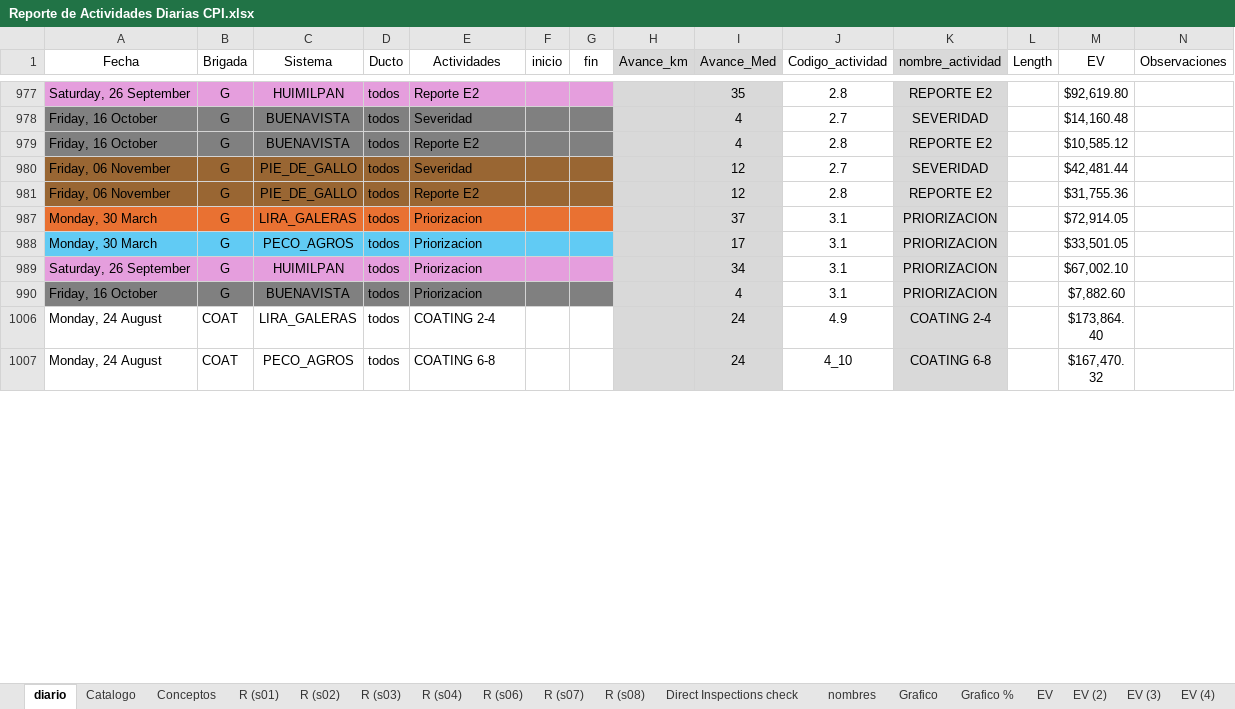
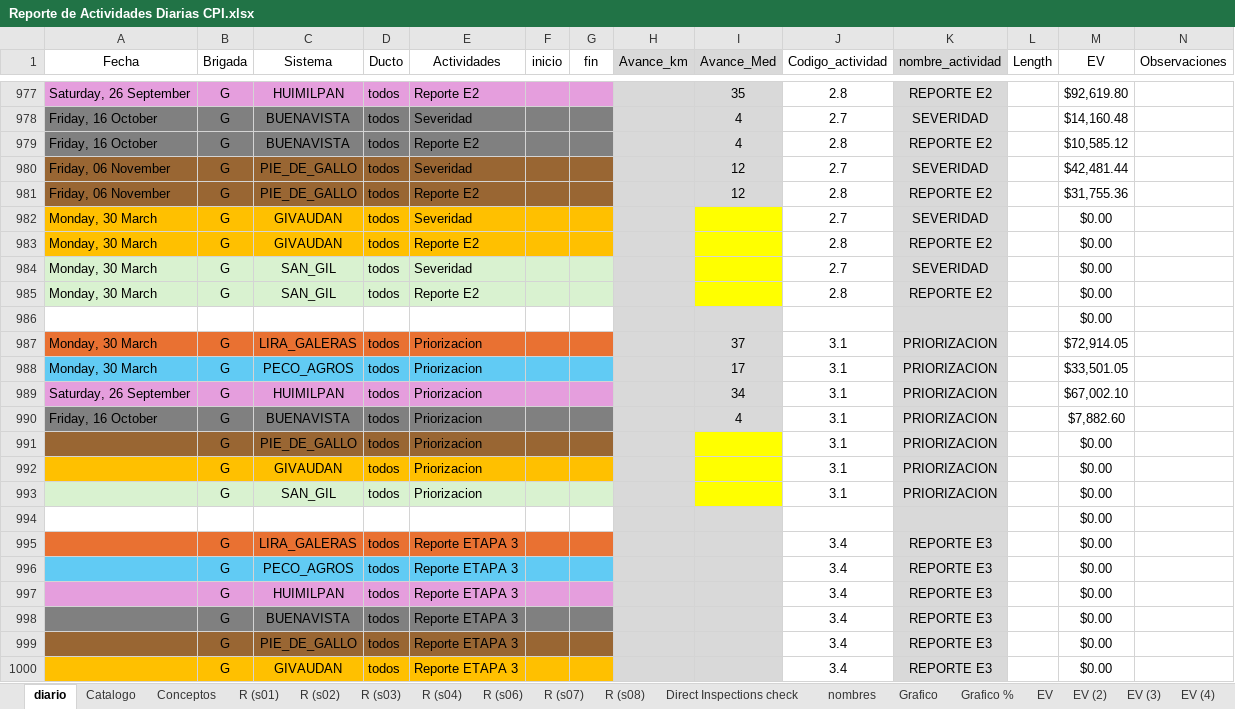
Before and after one commit to crooss/Dash_DGJ, an Excel workbook: pages/Reporte de Actividades Diarias CPI.xlsx, sheet diario, drawn as a sheet; only a part is shown, gaps mark what is left out; the shorter side is filled out with more unchanged rows; values as stored, in another font and other column widths than the file's, no borders; charts and pictures and conditional formats and table styles not drawn; rows hold the shown columns only; the diff covers the shown part only; the diff names each change by its address in the sheet, - before the commit and + after, or states it on an @@ line.

Commit message:
Actualizar archivo de reporte de actividades diarias

```diff
--- a/pages/Reporte de Actividades Diarias CPI.xlsx (sheet diario)
+++ b/pages/Reporte de Actividades Diarias CPI.xlsx (sheet diario)
@@ row 982 unhidden: Monday, 30 March | G | GIVAUDAN | todos | Severidad |  |  |  |  | 2.7 | SEVERIDAD |  | $0.00 @@
@@ row 983 unhidden: Monday, 30 March | G | GIVAUDAN | todos | Reporte E2 |  |  |  |  | 2.8 | REPORTE E2 |  | $0.00 @@
@@ row 984 unhidden: Monday, 30 March | G | SAN_GIL | todos | Severidad |  |  |  |  | 2.7 | SEVERIDAD |  | $0.00 @@
@@ row 985 unhidden: Monday, 30 March | G | SAN_GIL | todos | Reporte E2 |  |  |  |  | 2.8 | REPORTE E2 |  | $0.00 @@
@@ row 986 unhidden:  |  |  |  |  |  |  |  |  |  |  |  | $0.00 @@
@@ row 991 unhidden:  | G | PIE_DE_GALLO | todos | Priorizacion |  |  |  |  | 3.1 | PRIORIZACION |  | $0.00 @@
@@ row 992 unhidden:  | G | GIVAUDAN | todos | Priorizacion |  |  |  |  | 3.1 | PRIORIZACION |  | $0.00 @@
@@ row 993 unhidden:  | G | SAN_GIL | todos | Priorizacion |  |  |  |  | 3.1 | PRIORIZACION |  | $0.00 @@
@@ row 994 unhidden:  |  |  |  |  |  |  |  |  |  |  |  | $0.00 @@
@@ row 995 unhidden:  | G | LIRA_GALERAS | todos | Reporte ETAPA 3 |  |  |  |  | 3.4 | REPORTE E3 |  | $0.00 @@
@@ row 996 unhidden:  | G | PECO_AGROS | todos | Reporte ETAPA 3 |  |  |  |  | 3.4 | REPORTE E3 |  | $0.00 @@
@@ row 997 unhidden:  | G | HUIMILPAN | todos | Reporte ETAPA 3 |  |  |  |  | 3.4 | REPORTE E3 |  | $0.00 @@
@@ row 998 unhidden:  | G | BUENAVISTA | todos | Reporte ETAPA 3 |  |  |  |  | 3.4 | REPORTE E3 |  | $0.00 @@
@@ row 999 unhidden:  | G | PIE_DE_GALLO | todos | Reporte ETAPA 3 |  |  |  |  | 3.4 | REPORTE E3 |  | $0.00 @@
@@ row 1000 unhidden:  | G | GIVAUDAN | todos | Reporte ETAPA 3 |  |  |  |  | 3.4 | REPORTE E3 |  | $0.00 @@
```
Also changed, not shown: 6 added rows, 1 removed row and 162 hidden or unhidden rows elsewhere in this sheet, charts or pictures.
